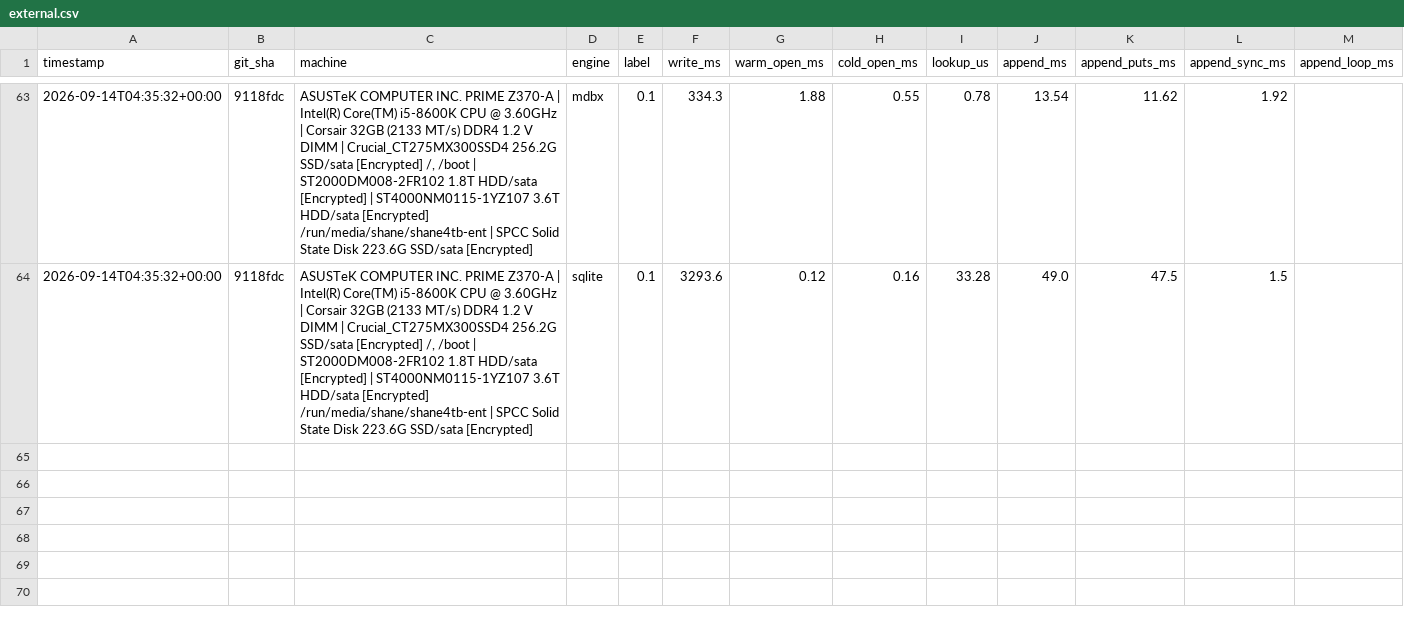
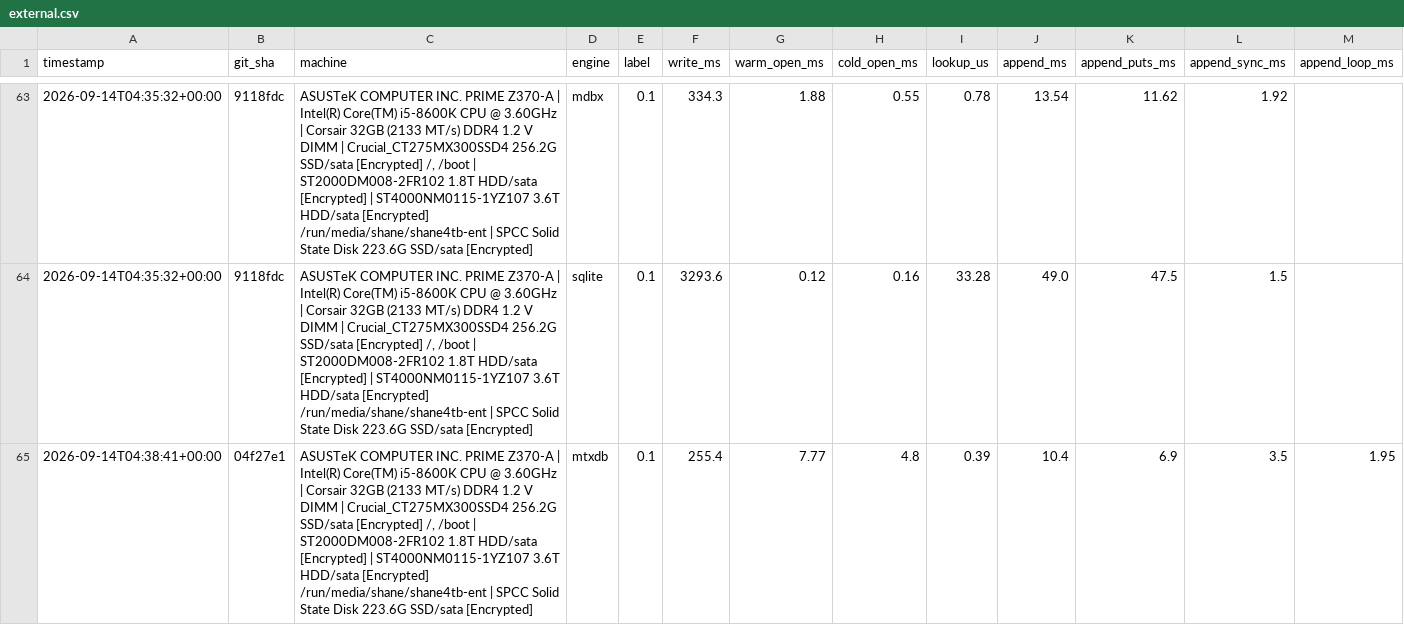
Before and after one commit to Wombat-Foundation/mtxdb, a CSV file: benches/csv/external.csv, drawn as a sheet; only a part is shown, gaps mark what is left out; rows hold the shown columns only; the diff covers the shown part only; the diff names each change by its address in the sheet, - before the commit and + after, or states it on an @@ line.

Commit message:
Map checkpoint indexes until first write

```diff
--- a/benches/csv/external.csv
+++ b/benches/csv/external.csv
+row 65: 2026-09-14T04:38:41+00:00 | 04f27e1 | ASUSTeK COMPUTER INC. PRIME Z370-A | Intel(R) Core(TM) i5-8600K CPU @ 3.60GHz | Corsair 32GB (2133 MT/s) DDR4 1.2 V DIMM | Crucial_CT275MX300SSD4 256.2G SSD/sata [Encrypted] /, /boot | ST2000DM008-2FR102 1.8T HDD/sata [Encrypted] | ST4000NM0115-1YZ107 3.6T HDD/sata [Encrypted] /run/media/shane/shane4tb-ent | SPCC Solid State Disk 223.6G SSD/sata [Encrypted] | mtxdb | 0.1 | 255.4 | 7.77 | 4.8 | 0.39 | 10.4 | 6.9 | 3.5 | 1.95
```
Also changed, not shown: 2 added rows elsewhere in this file, 3 other files.
